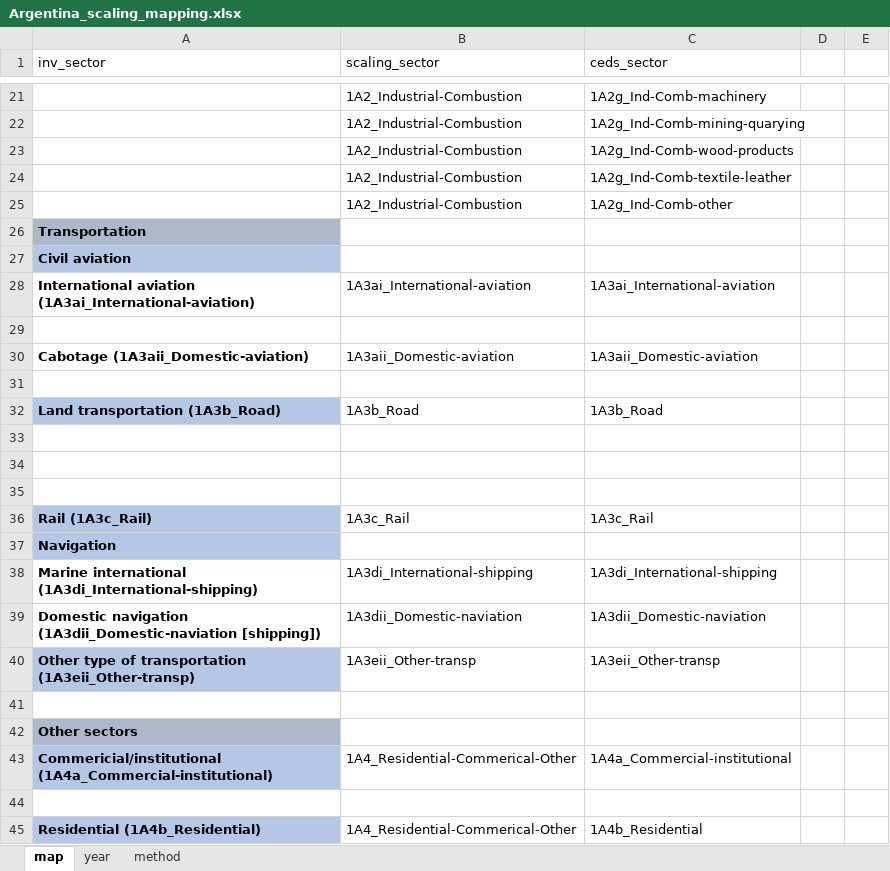
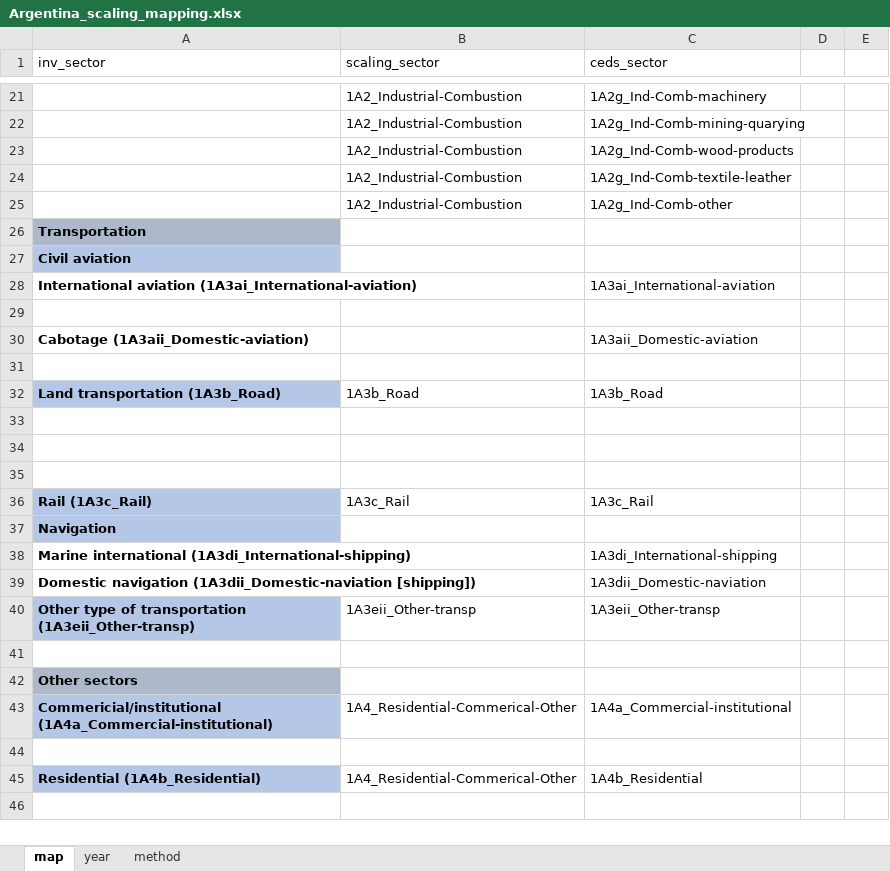
Before and after one commit to JGCRI/CEDS, an Excel workbook: input/mappings/scaling/Argentina_scaling_mapping.xlsx, sheet map, drawn as a sheet; only a part is shown, gaps mark what is left out; the shorter side is filled out with more unchanged rows; values as stored, in another font and other column widths than the file's, no borders; the diff names each change by its address in the sheet, - before the commit and + after, or states it on an @@ line.

```diff
--- a/input/mappings/scaling/Argentina_scaling_mapping.xlsx (sheet map)
+++ b/input/mappings/scaling/Argentina_scaling_mapping.xlsx (sheet map)
-B28 (scaling_sector): 1A3ai_International-aviation
+B28 (scaling_sector): (empty)
-B30 (scaling_sector): 1A3aii_Domestic-aviation
+B30 (scaling_sector): (empty)
-B38 (scaling_sector): 1A3di_International-shipping
+B38 (scaling_sector): (empty)
-B39 (scaling_sector): 1A3dii_Domestic-naviation
+B39 (scaling_sector): (empty)
```
Also changed, not shown: input/mappings/scaling/CAN_scaling_mapping.xlsx, input/mappings/scaling/EMEP_NFR09_scaling_mapping.xlsx, 8 other files.
